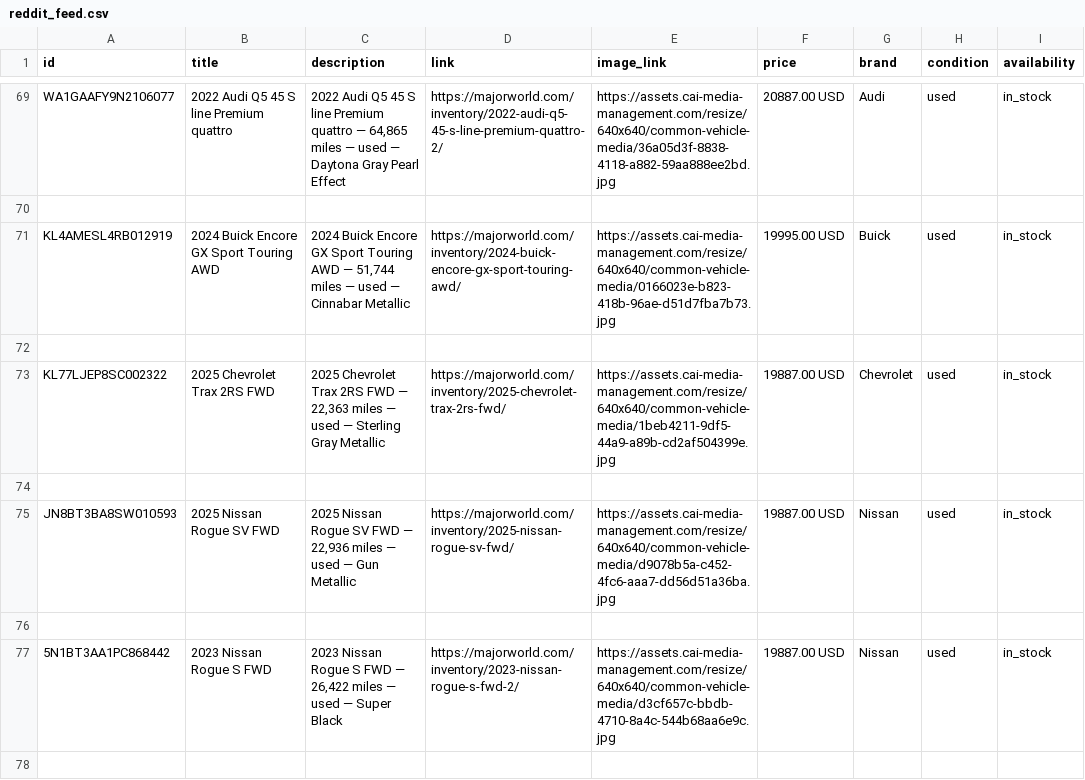
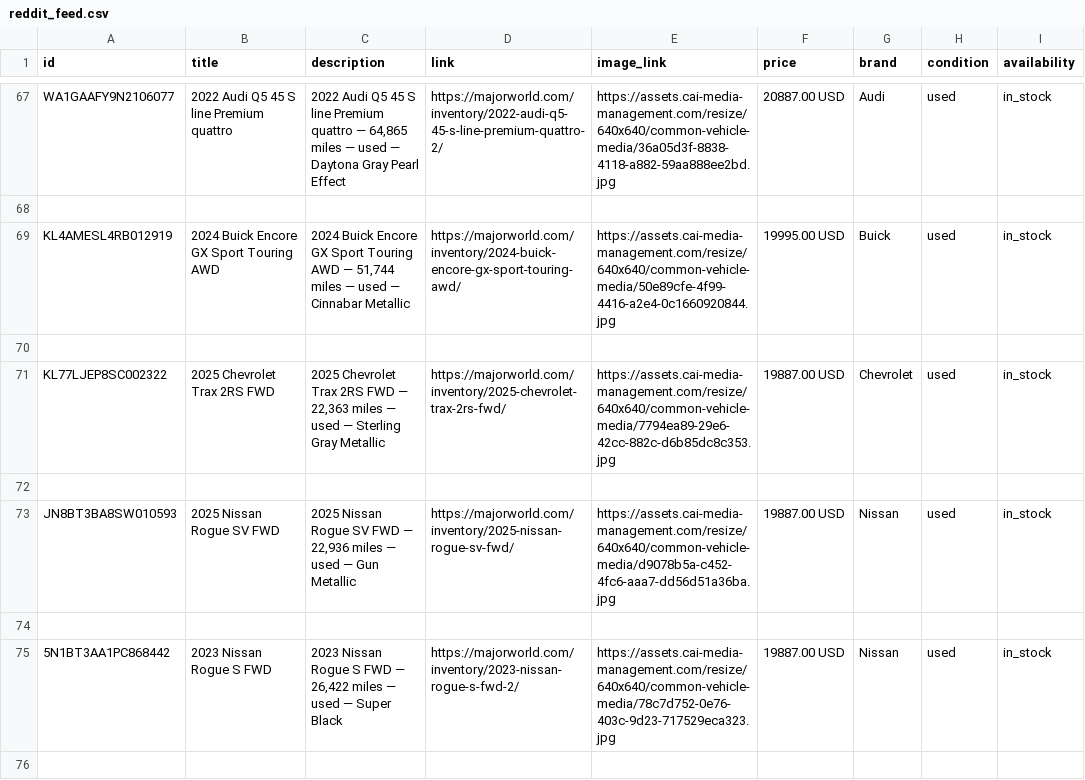
Before and after one commit to orenagassy/MW_feed, a CSV file: reddit_feed.csv, drawn as a sheet; only a part is shown, gaps mark what is left out; addresses are those after the commit; the diff covers the shown part only; the diff names each change by its address in the sheet, - before the commit and + after, or states it on an @@ line.

```diff
--- a/reddit_feed.csv
+++ b/reddit_feed.csv
-E69 (image_link): https://assets.cai-media-management.com/resize/640x640/common-vehicle-media/0166023e-b823-418b-96ae-d51d7fba7b73.jpg
+E69 (image_link): https://assets.cai-media-management.com/resize/640x640/common-vehicle-media/50e89cfe-4f99-4416-a2e4-0c1660920844.jpg
-E71 (image_link): https://assets.cai-media-management.com/resize/640x640/common-vehicle-media/1beb4211-9df5-44a9-a89b-cd2af504399e.jpg
+E71 (image_link): https://assets.cai-media-management.com/resize/640x640/common-vehicle-media/7794ea89-29e6-42cc-882c-d6b85dc8c353.jpg
-E75 (image_link): https://assets.cai-media-management.com/resize/640x640/common-vehicle-media/d3cf657c-bbdb-4710-8a4c-544b68aa6e9c.jpg
+E75 (image_link): https://assets.cai-media-management.com/resize/640x640/common-vehicle-media/78c7d752-0e76-403c-9d23-717529eca323.jpg
```
Also changed, not shown: 2 removed rows and 36 edited cells elsewhere in this file.
